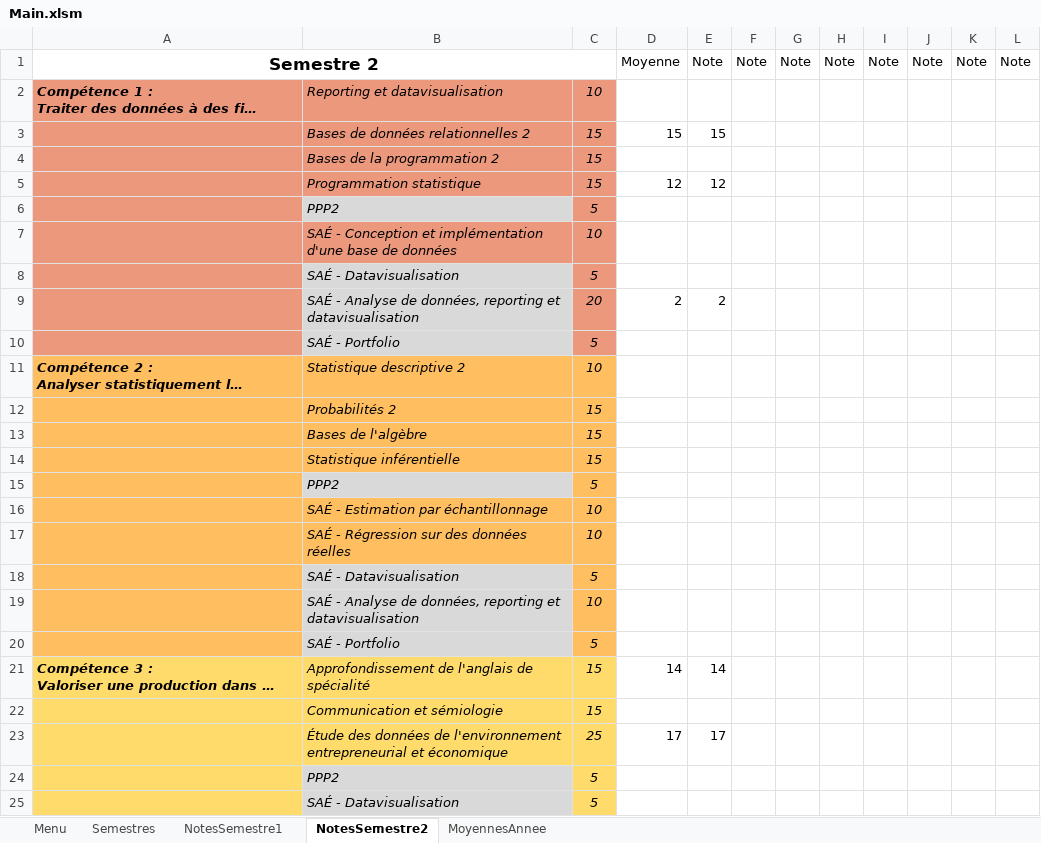
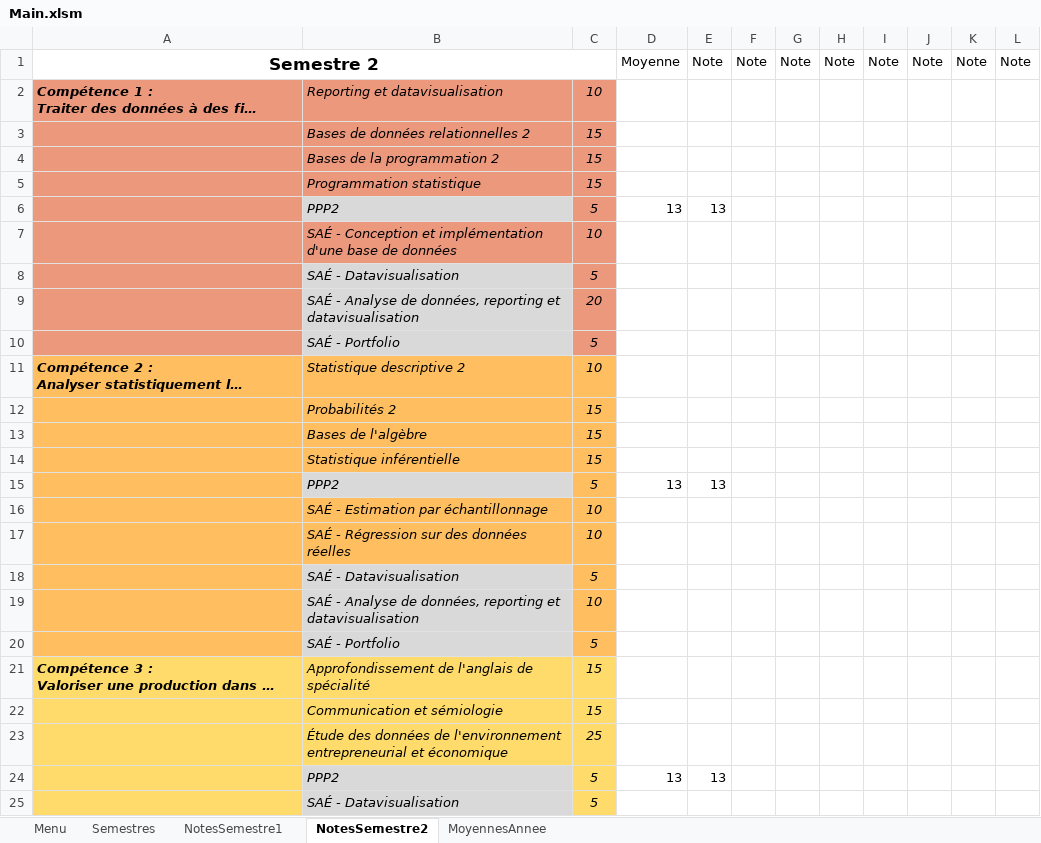
Before and after one commit to Nat2ume/Projet-Universitaire-Creation-Reporting, an Excel workbook: Main.xlsm, sheet NotesSemestre2, drawn as a sheet; only a part is shown; long unchanged cells end in …; values as stored, in another font and other column widths than the file's, no borders; the diff names each change by its address in the sheet, - before the commit and + after, or states it on an @@ line.

```diff
--- a/Main.xlsm (sheet NotesSemestre2)
+++ b/Main.xlsm (sheet NotesSemestre2)
-D3: 15
+D3: (empty)
-E3: 15
+E3: (empty)
-D5: 12
+D5: (empty)
-E5: 12
+E5: (empty)
-D6: (empty)
+D6: 13
-E6: (empty)
+E6: 13
-D9: 2
+D9: (empty)
-E9: 2
+E9: (empty)
-D15: (empty)
+D15: 13
-E15: (empty)
+E15: 13
-D21: 14
+D21: (empty)
-E21: 14
+E21: (empty)
-D23: 17
+D23: (empty)
-E23: 17
+E23: (empty)
-D24: (empty)
+D24: 13
-E24: (empty)
+E24: 13
```
Also changed, not shown: sheet NotesSemestre1, sheet MoyennesAnnee, charts or pictures.
